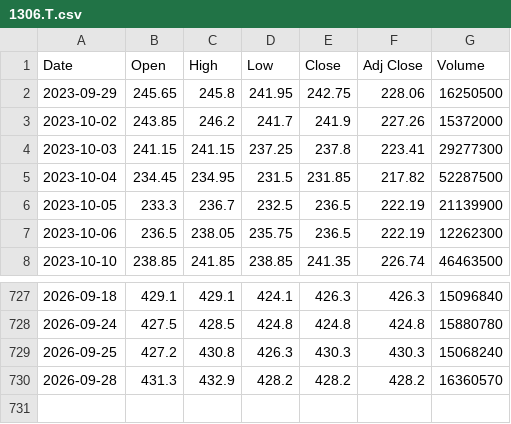
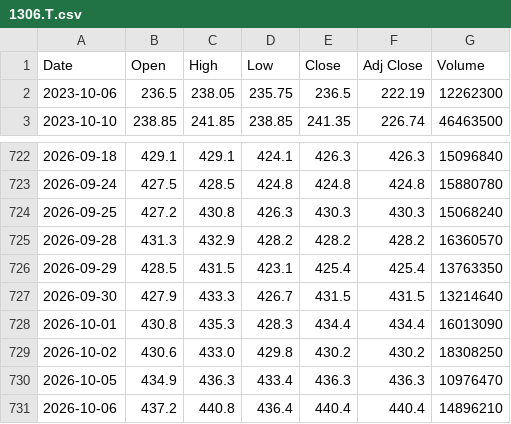
Before and after one commit to kukkunbz3613-prog/jp-stock-screener, a CSV file: data/history/1306.T.csv, drawn as a sheet; only a part is shown, gaps mark what is left out.

```diff
--- a/data/history/1306.T.csv
+++ b/data/history/1306.T.csv
@@ -1,7 +1,2 @@
 Date,Open,High,Low,Close,Adj Close,Volume
-2023-09-29,245.65,245.8,241.95,242.75,228.06,16250500
-2023-10-02,243.85,246.2,241.7,241.9,227.26,15372000
-2023-10-03,241.15,241.15,237.25,237.8,223.41,29277300
-2023-10-04,234.45,234.95,231.5,231.85,217.82,52287500
-2023-10-05,233.3,236.7,232.5,236.5,222.19,21139900
 2023-10-06,236.5,238.05,235.75,236.5,222.19,12262300
@@ -730 +725,7 @@ Date,Open,High,Low,Close,Adj Close,Volume
 2026-09-28,431.3,432.9,428.2,428.2,428.2,16360570
+2026-09-29,428.5,431.5,423.1,425.4,425.4,13763350
+2026-09-30,427.9,433.3,426.7,431.5,431.5,13214640
+2026-10-01,430.8,435.3,428.3,434.4,434.4,16013090
+2026-10-02,430.6,433.0,429.8,430.2,430.2,18308250
+2026-10-05,434.9,436.3,433.4,436.3,436.3,10976470
+2026-10-06,437.2,440.8,436.4,440.4,440.4,14896210
```
Also changed, not shown: data/history/2327.T.csv, data/history/4307.T.csv, 2 other files.
